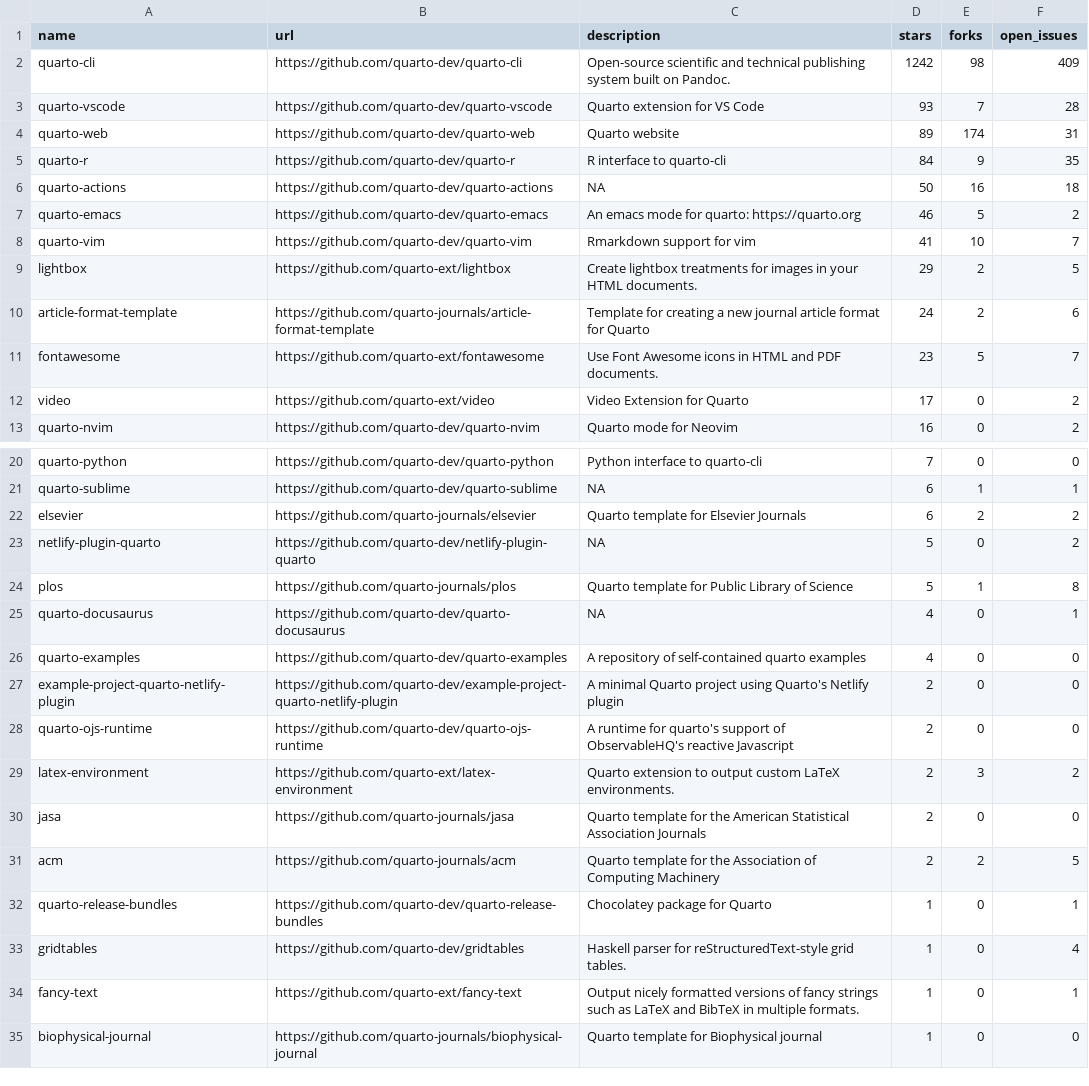
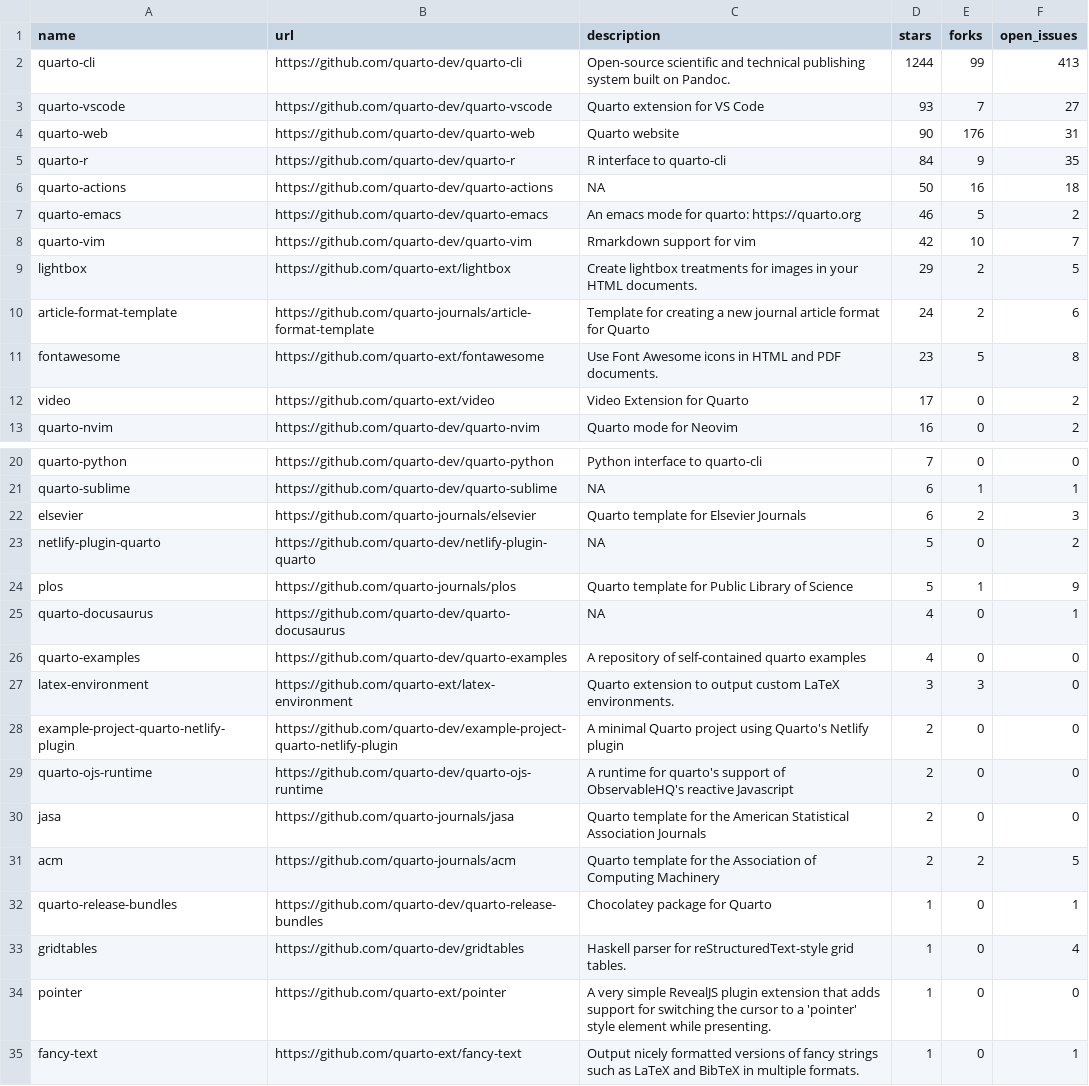
Before and after one commit to beatrizmilz/awesome-gha, a CSV file: 01-monitoring-quarto-repos/quarto_repos.csv, drawn as a sheet; only a part is shown, gaps mark what is left out; the shorter side is filled out with more unchanged rows; the diff covers the shown part only.

```diff
--- a/01-monitoring-quarto-repos/quarto_repos.csv
+++ b/01-monitoring-quarto-repos/quarto_repos.csv
@@ -1,5 +1,5 @@
 name,url,description,stars,forks,open_issues
-quarto-cli,https://github.com/quarto-dev/quarto-cli,Open-source scientific and technical publishing system built on Pandoc.,1242,98,409
-quarto-vscode,https://github.com/quarto-dev/quarto-vscode,Quarto extension for VS Code,93,7,28
-quarto-web,https://github.com/quarto-dev/quarto-web,Quarto website,89,174,31
+quarto-cli,https://github.com/quarto-dev/quarto-cli,Open-source scientific and technical publishing system built on Pandoc.,1244,99,413
+quarto-vscode,https://github.com/quarto-dev/quarto-vscode,Quarto extension for VS Code,93,7,27
+quarto-web,https://github.com/quarto-dev/quarto-web,Quarto website,90,176,31
 quarto-r,https://github.com/quarto-dev/quarto-r,R interface to quarto-cli,84,9,35
@@ -7,6 +7,6 @@ quarto-actions,https://github.com/quarto-dev/quarto-actions,NA,50,16,18
 quarto-emacs,https://github.com/quarto-dev/quarto-emacs,An emacs mode for quarto: https://quarto.org,46,5,2
-quarto-vim,https://github.com/quarto-dev/quarto-vim,Rmarkdown support for vim,41,10,7
+quarto-vim,https://github.com/quarto-dev/quarto-vim,Rmarkdown support for vim,42,10,7
 lightbox,https://github.com/quarto-ext/lightbox,Create lightbox treatments for images in your HTML documents.,29,2,5
 article-format-template,https://github.com/quarto-journals/article-format-template,Template for creating a new journal article format for Quarto ,24,2,6
-fontawesome,https://github.com/quarto-ext/fontawesome,Use Font Awesome icons in HTML and PDF documents.,23,5,7
+fontawesome,https://github.com/quarto-ext/fontawesome,Use Font Awesome icons in HTML and PDF documents.,23,5,8
 video,https://github.com/quarto-ext/video,Video Extension for Quarto,17,0,2
@@ -21,10 +21,10 @@ quarto-python,https://github.com/quarto-dev/quarto-python,Python interface to qu
 quarto-sublime,https://github.com/quarto-dev/quarto-sublime,NA,6,1,1
-elsevier,https://github.com/quarto-journals/elsevier,Quarto template for Elsevier Journals,6,2,2
+elsevier,https://github.com/quarto-journals/elsevier,Quarto template for Elsevier Journals,6,2,3
 netlify-plugin-quarto,https://github.com/quarto-dev/netlify-plugin-quarto,NA,5,0,2
-plos,https://github.com/quarto-journals/plos,Quarto template for Public Library of Science,5,1,8
+plos,https://github.com/quarto-journals/plos,Quarto template for Public Library of Science,5,1,9
 quarto-docusaurus,https://github.com/quarto-dev/quarto-docusaurus,NA,4,0,1
 quarto-examples,https://github.com/quarto-dev/quarto-examples,A repository of self-contained quarto examples,4,0,0
+latex-environment,https://github.com/quarto-ext/latex-environment,Quarto extension to output custom LaTeX environments.,3,3,0
 example-project-quarto-netlify-plugin,https://github.com/quarto-dev/example-project-quarto-netlify-plugin,A minimal Quarto project using Quarto's Netlify plugin,2,0,0
 quarto-ojs-runtime,https://github.com/quarto-dev/quarto-ojs-runtime,A runtime for quarto's support of ObservableHQ's reactive Javascript,2,0,0
-latex-environment,https://github.com/quarto-ext/latex-environment,Quarto extension to output custom LaTeX environments.,2,3,2
 jasa,https://github.com/quarto-journals/jasa,Quarto template for the American Statistical Association Journals,2,0,0
@@ -33,2 +33,3 @@ quarto-release-bundles,https://github.com/quarto-dev/quarto-release-bundles,Choc
 gridtables,https://github.com/quarto-dev/gridtables,Haskell parser for reStructuredText-style grid tables.,1,0,4
+pointer,https://github.com/quarto-ext/pointer,A very simple RevealJS plugin extension that adds support for switching the cursor to a 'pointer' style element while presenting.,1,0,0
 fancy-text,https://github.com/quarto-ext/fancy-text,Output nicely formatted versions of fancy strings such as LaTeX and BibTeX in multiple formats.,1,0,1
```
Also changed, not shown: 1 removed row elsewhere in this file, 1 other file.
